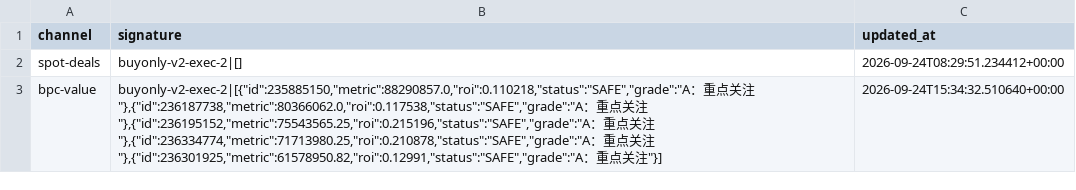
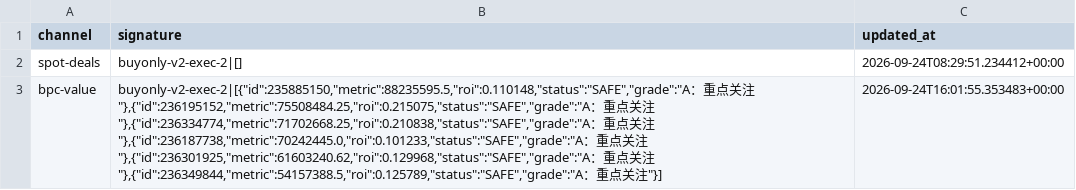
Before and after one commit to samson8964/chatgpt-eve, a CSV file: results/state/mail_last_top10_Vektor_Yang.csv, drawn as a sheet; the diff names each change by its address in the sheet, - before the commit and + after, or states it on an @@ line.

```diff
--- a/results/state/mail_last_top10_Vektor_Yang.csv
+++ b/results/state/mail_last_top10_Vektor_Yang.csv
-B3 (signature): buyonly-v2-exec-2|[{"id":235885150,"metric":88290857.0,"roi":0.110218,"status":"SAFE","grade":"A：重点关注"},{"id":236187738,"metric":80366062.0,"roi":0.117538,"status":"SAFE","grade":"A：重点关注"},{"id":236195152,"metric":75543565.25,"roi":0.215196,"status":"SAFE","grade":"A：重点关注"},{"id":236334774,"metric":71713980.25,"roi":0.210878,"status":"SAFE","grade":"A：重点关注"},{"id":236301925,"metric":61578950.82,"roi":0.12991,"status":"SAFE","grade":"A：重…
+B3 (signature): buyonly-v2-exec-2|[{"id":235885150,"metric":88235595.5,"roi":0.110148,"status":"SAFE","grade":"A：重点关注"},{"id":236195152,"metric":75508484.25,"roi":0.215075,"status":"SAFE","grade":"A：重点关注"},{"id":236334774,"metric":71702668.25,"roi":0.210838,"status":"SAFE","grade":"A：重点关注"},{"id":236187738,"metric":70242445.0,"roi":0.101233,"status":"SAFE","grade":"A：重点关注"},{"id":236301925,"metric":61603240.62,"roi":0.129968,"status":"SAFE","grade":"A：重点关注"},{"id":236349844,"metric":54157388.5,"roi":0.125789,"status":"SAFE","grade":"A：重…
-C3 (updated_at): 2026-09-24T15:34:32.510640+00:00
+C3 (updated_at): 2026-09-24T16:01:55.353483+00:00
```
Also changed, not shown: results/latest/all_executable_scored.csv, results/latest/bpc_value_opportunities.csv, 20 other files.
